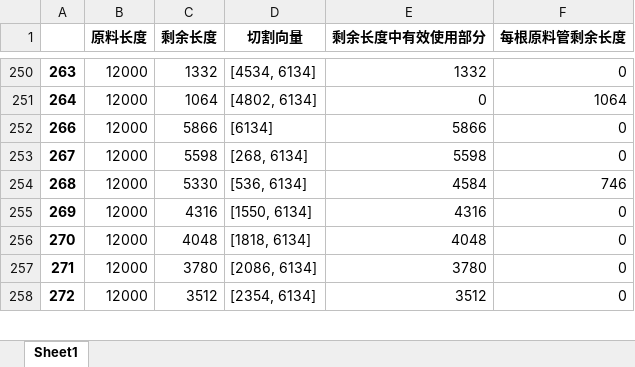
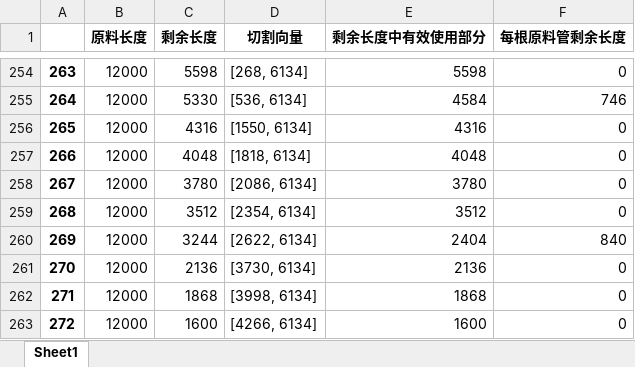
Before and after one commit to jmx01/initial, an Excel workbook: 某一次的原料切割方式——new.xlsx, sheet Sheet1, drawn as a sheet; only a part is shown, gaps mark what is left out; values as stored, in another font and other column widths than the file's, no borders; addresses are those after the commit; the diff covers the shown part only; the diff names each change by its address in the sheet, - before the commit and + after, or states it on an @@ line.

```diff
--- a/某一次的原料切割方式——new.xlsx (sheet Sheet1)
+++ b/某一次的原料切割方式——new.xlsx (sheet Sheet1)
-C254 (剩余长度): 1332
+C254 (剩余长度): 5598
-D254 (切割向量): [4534, 6134]
+D254 (切割向量): [268, 6134]
-E254 (剩余长度中有效使用部分): 1332
+E254 (剩余长度中有效使用部分): 5598
-C255 (剩余长度): 1064
+C255 (剩余长度): 5330
-D255 (切割向量): [4802, 6134]
+D255 (切割向量): [536, 6134]
-E255 (剩余长度中有效使用部分): 0
+E255 (剩余长度中有效使用部分): 4584
-F255 (每根原料管剩余长度): 1064
+F255 (每根原料管剩余长度): 746
+row 256: 265 | 12000 | 4316 | [1550, 6134] | 4316 | 0
-C257 (剩余长度): 5866
+C257 (剩余长度): 4048
-D257 (切割向量): [6134]
+D257 (切割向量): [1818, 6134]
-E257 (剩余长度中有效使用部分): 5866
+E257 (剩余长度中有效使用部分): 4048
-C258 (剩余长度): 5598
+C258 (剩余长度): 3780
-D258 (切割向量): [268, 6134]
+D258 (切割向量): [2086, 6134]
-E258 (剩余长度中有效使用部分): 5598
+E258 (剩余长度中有效使用部分): 3780
-C259 (剩余长度): 5330
+C259 (剩余长度): 3512
-D259 (切割向量): [536, 6134]
+D259 (切割向量): [2354, 6134]
-E259 (剩余长度中有效使用部分): 4584
+E259 (剩余长度中有效使用部分): 3512
-F259 (每根原料管剩余长度): 746
+F259 (每根原料管剩余长度): 0
-C260 (剩余长度): 4316
+C260 (剩余长度): 3244
-D260 (切割向量): [1550, 6134]
+D260 (切割向量): [2622, 6134]
-E260 (剩余长度中有效使用部分): 4316
+E260 (剩余长度中有效使用部分): 2404
-F260 (每根原料管剩余长度): 0
+F260 (每根原料管剩余长度): 840
-C261 (剩余长度): 4048
+C261 (剩余长度): 2136
-D261 (切割向量): [1818, 6134]
+D261 (切割向量): [3730, 6134]
-E261 (剩余长度中有效使用部分): 4048
+E261 (剩余长度中有效使用部分): 2136
-C262 (剩余长度): 3780
+C262 (剩余长度): 1868
-D262 (切割向量): [2086, 6134]
+D262 (切割向量): [3998, 6134]
-E262 (剩余长度中有效使用部分): 3780
+E262 (剩余长度中有效使用部分): 1868
-C263 (剩余长度): 3512
+C263 (剩余长度): 1600
-D263 (切割向量): [2354, 6134]
+D263 (切割向量): [4266, 6134]
-E263 (剩余长度中有效使用部分): 3512
+E263 (剩余长度中有效使用部分): 1600
```
Also changed, not shown: 23 added rows, 23 removed rows and 1092 edited cells elsewhere in this sheet, 某一次的原料切割方式.xlsx, 此次切割剩余原料.xlsx, 2 other files.
